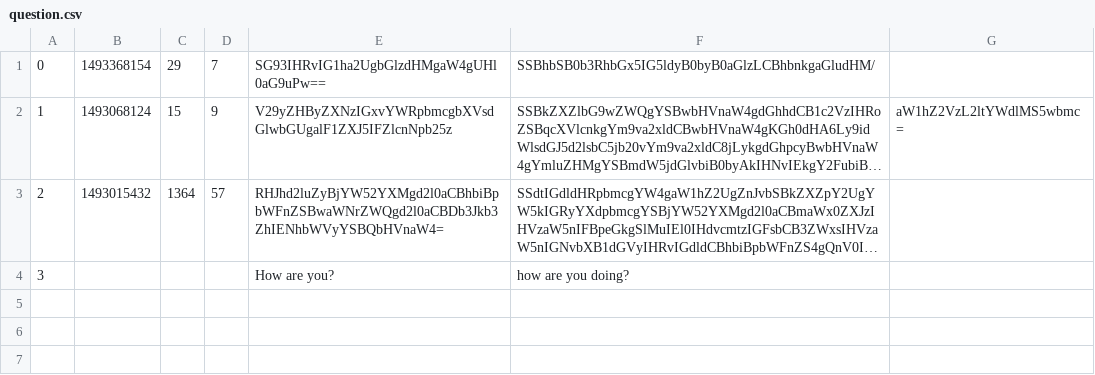
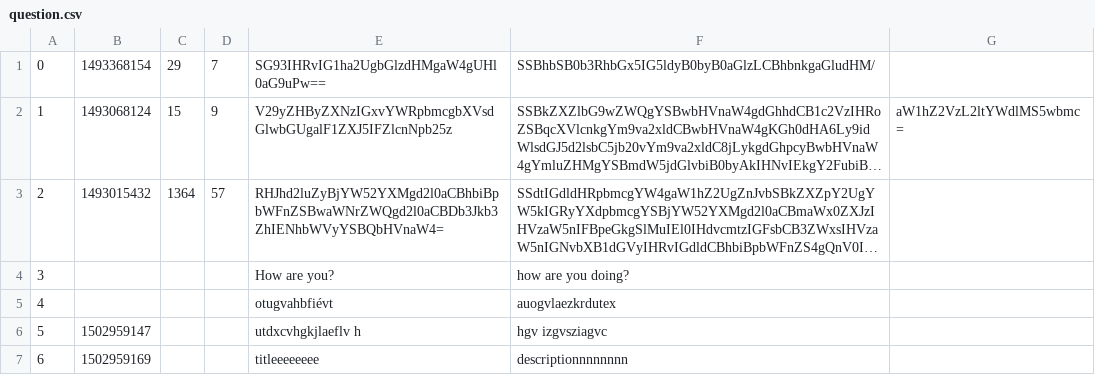
Before and after one commit to CodecoolBP20172/askmate-team-relentless, a CSV file: question.csv, drawn as a sheet; long unchanged cells end in ….

```diff
--- a/question.csv
+++ b/question.csv
@@ -4 +4,4 @@
 3,,,,How are you?,how are you doing?,
+4,,,,otugvahbfiévt,auogvlaezkrdutex,
+5,1502959147,,,utdxcvhgkjlaeflv h,hgv izgvsziagvc ,
+6,1502959169,,,titleeeeeeee,descriptionnnnnnnn,
```
Also changed, not shown: 2 other files.
